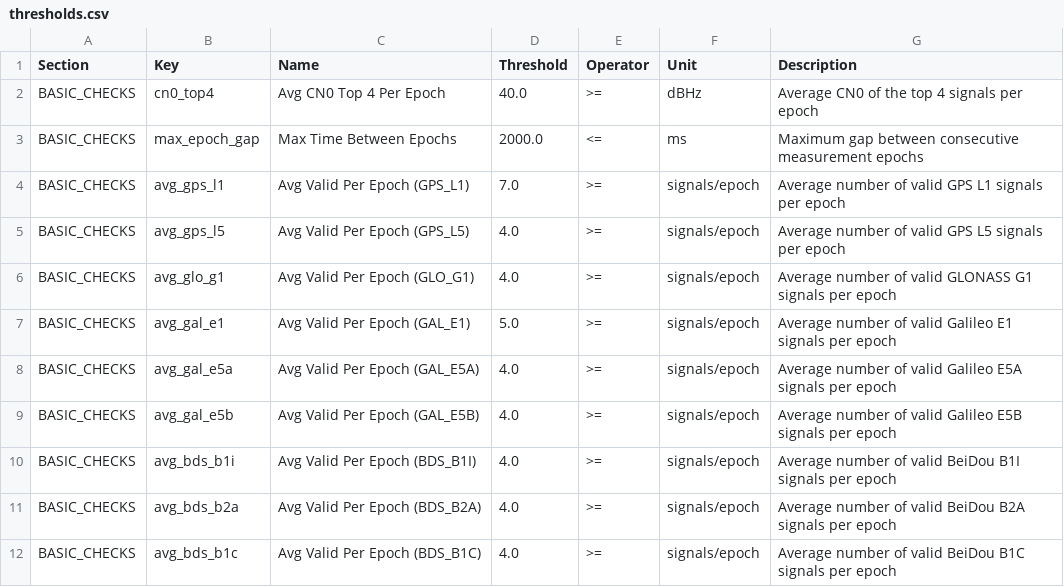
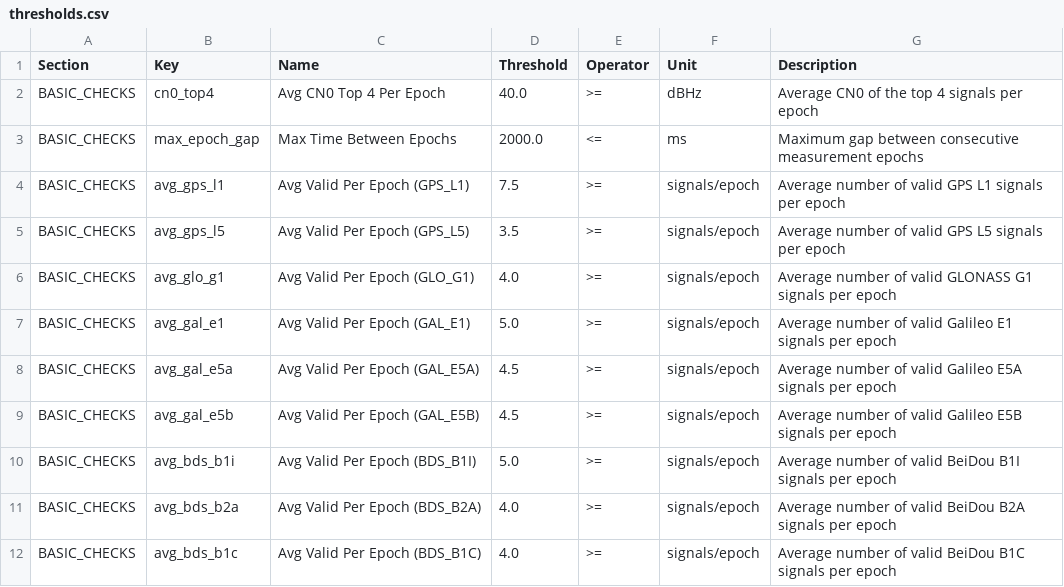
Before and after one commit to arkawick/GoogleGNSSLogger_LogAnalysis, a CSV file: parameters/thresholds.csv, drawn as a sheet; only a part is shown; the diff covers the shown part only.

```diff
--- a/parameters/thresholds.csv
+++ b/parameters/thresholds.csv
@@ -3,9 +3,9 @@ BASIC_CHECKS,cn0_top4,Avg CN0 Top 4 Per Epoch,40.0,>=,dBHz,Average CN0 of the to
 BASIC_CHECKS,max_epoch_gap,Max Time Between Epochs,2000.0,<=,ms,Maximum gap between consecutive measurement epochs
-BASIC_CHECKS,avg_gps_l1,Avg Valid Per Epoch (GPS_L1),7.0,>=,signals/epoch,Average number of valid GPS L1 signals per epoch
-BASIC_CHECKS,avg_gps_l5,Avg Valid Per Epoch (GPS_L5),4.0,>=,signals/epoch,Average number of valid GPS L5 signals per epoch
+BASIC_CHECKS,avg_gps_l1,Avg Valid Per Epoch (GPS_L1),7.5,>=,signals/epoch,Average number of valid GPS L1 signals per epoch
+BASIC_CHECKS,avg_gps_l5,Avg Valid Per Epoch (GPS_L5),3.5,>=,signals/epoch,Average number of valid GPS L5 signals per epoch
 BASIC_CHECKS,avg_glo_g1,Avg Valid Per Epoch (GLO_G1),4.0,>=,signals/epoch,Average number of valid GLONASS G1 signals per epoch
 BASIC_CHECKS,avg_gal_e1,Avg Valid Per Epoch (GAL_E1),5.0,>=,signals/epoch,Average number of valid Galileo E1 signals per epoch
-BASIC_CHECKS,avg_gal_e5a,Avg Valid Per Epoch (GAL_E5A),4.0,>=,signals/epoch,Average number of valid Galileo E5A signals per epoch
-BASIC_CHECKS,avg_gal_e5b,Avg Valid Per Epoch (GAL_E5B),4.0,>=,signals/epoch,Average number of valid Galileo E5B signals per epoch
-BASIC_CHECKS,avg_bds_b1i,Avg Valid Per Epoch (BDS_B1I),4.0,>=,signals/epoch,Average number of valid BeiDou B1I signals per epoch
+BASIC_CHECKS,avg_gal_e5a,Avg Valid Per Epoch (GAL_E5A),4.5,>=,signals/epoch,Average number of valid Galileo E5A signals per epoch
+BASIC_CHECKS,avg_gal_e5b,Avg Valid Per Epoch (GAL_E5B),4.5,>=,signals/epoch,Average number of valid Galileo E5B signals per epoch
+BASIC_CHECKS,avg_bds_b1i,Avg Valid Per Epoch (BDS_B1I),5.0,>=,signals/epoch,Average number of valid BeiDou B1I signals per epoch
 BASIC_CHECKS,avg_bds_b2a,Avg Valid Per Epoch (BDS_B2A),4.0,>=,signals/epoch,Average number of valid BeiDou B2A signals per epoch
```
Also changed, not shown: 25 edited cells elsewhere in this file, 28 other files.
